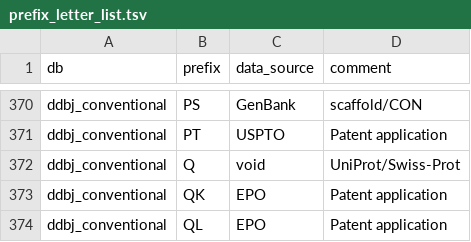
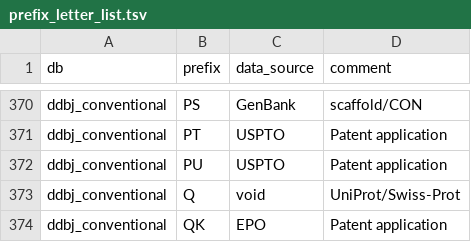
Before and after one commit to ddbj/pub, a TSV file: docs/common/prefix_letter_list.tsv, drawn as a sheet; only a part is shown, gaps mark what is left out; the shorter side is filled out with more unchanged rows.

Commit message:
prefix PU for USPTO

```diff
--- a/docs/common/prefix_letter_list.tsv
+++ b/docs/common/prefix_letter_list.tsv
@@ -371,2 +371,3 @@ ddbj_conventional	PS	GenBank	scaffold/CON
 ddbj_conventional	PT	USPTO	Patent application
+ddbj_conventional	PU	USPTO	Patent application
 ddbj_conventional	Q	void	UniProt/Swiss-Prot
```
